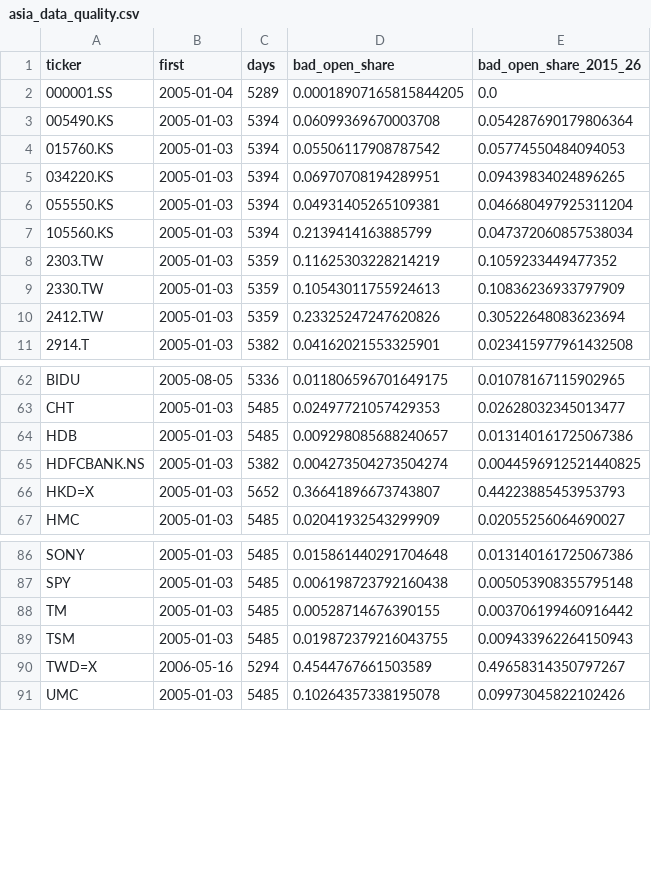
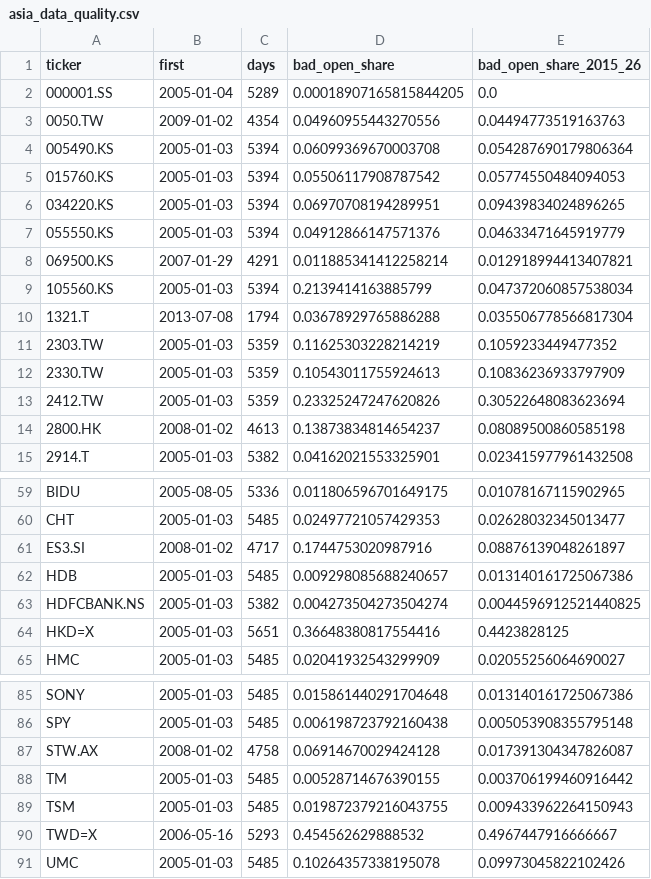
Before and after one commit to ASCoding11/Quant-Trading, a CSV file: research/latest/asia_data_quality.csv, drawn as a sheet; only a part is shown, gaps mark what is left out; the diff covers the shown part only.

```diff
--- a/research/latest/asia_data_quality.csv
+++ b/research/latest/asia_data_quality.csv
@@ -2,2 +2,3 @@ ticker,first,days,bad_open_share,bad_open_share_2015_26
 000001.SS,2005-01-04,5289,0.00018907165815844205,0.0
+0050.TW,2009-01-02,4354,0.04960955443270556,0.04494773519163763
 005490.KS,2005-01-03,5394,0.06099369670003708,0.054287690179806364
@@ -5,4 +6,6 @@ ticker,first,days,bad_open_share,bad_open_share_2015_26
 034220.KS,2005-01-03,5394,0.06970708194289951,0.09439834024896265
-055550.KS,2005-01-03,5394,0.04931405265109381,0.046680497925311204
+055550.KS,2005-01-03,5394,0.04912866147571376,0.04633471645919779
+069500.KS,2007-01-29,4291,0.011885341412258214,0.012918994413407821
 105560.KS,2005-01-03,5394,0.2139414163885799,0.047372060857538034
+1321.T,2013-07-08,1794,0.03678929765886288,0.035506778566817304
 2303.TW,2005-01-03,5359,0.11625303228214219,0.1059233449477352
@@ -10,2 +13,3 @@ ticker,first,days,bad_open_share,bad_open_share_2015_26
 2412.TW,2005-01-03,5359,0.23325247247620826,0.30522648083623694
+2800.HK,2008-01-02,4613,0.13873834814654237,0.08089500860585198
 2914.T,2005-01-03,5382,0.04162021553325901,0.023415977961432508
@@ -63,5 +60,6 @@ BIDU,2005-08-05,5336,0.011806596701649175,0.01078167115902965
 CHT,2005-01-03,5485,0.02497721057429353,0.02628032345013477
+ES3.SI,2008-01-02,4717,0.1744753020987916,0.08876139048261897
 HDB,2005-01-03,5485,0.009298085688240657,0.013140161725067386
 HDFCBANK.NS,2005-01-03,5382,0.004273504273504274,0.0044596912521440825
-HKD=X,2005-01-03,5652,0.36641896673743807,0.44223885453953793
+HKD=X,2005-01-03,5651,0.36648380817554416,0.4423828125
 HMC,2005-01-03,5485,0.02041932543299909,0.02055256064690027
@@ -87,5 +86,6 @@ SONY,2005-01-03,5485,0.015861440291704648,0.013140161725067386
 SPY,2005-01-03,5485,0.006198723792160438,0.005053908355795148
+STW.AX,2008-01-02,4758,0.06914670029424128,0.017391304347826087
 TM,2005-01-03,5485,0.00528714676390155,0.003706199460916442
 TSM,2005-01-03,5485,0.019872379216043755,0.009433962264150943
-TWD=X,2006-05-16,5294,0.4544767661503589,0.49658314350797267
+TWD=X,2006-05-16,5293,0.454562629888532,0.4967447916666667
 UMC,2005-01-03,5485,0.10264357338195078,0.09973045822102426
```
Also changed, not shown: 4 added rows, 2 removed rows, 14 moved rows and 26 edited cells elsewhere in this file, research/latest/asia_adr.csv, research/latest/asia_adr_strategy.csv, 16 other files.
